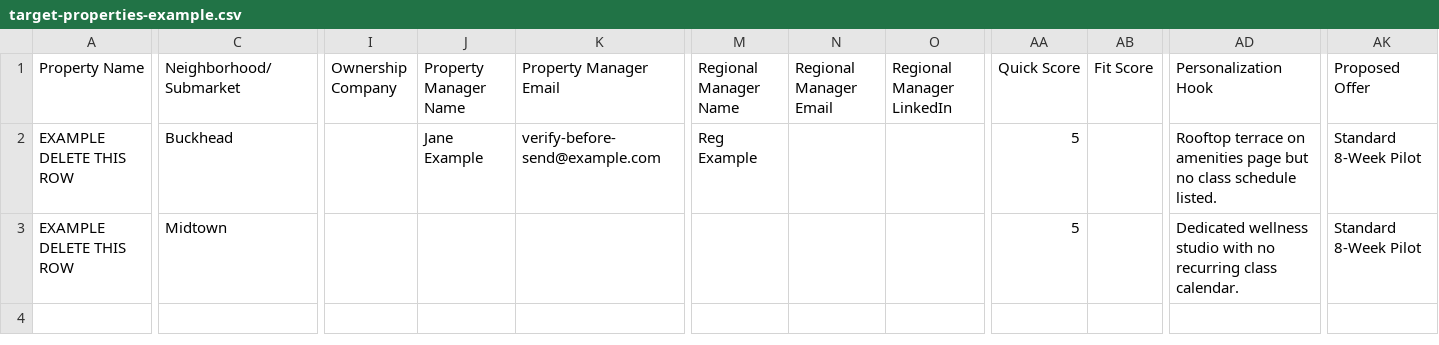
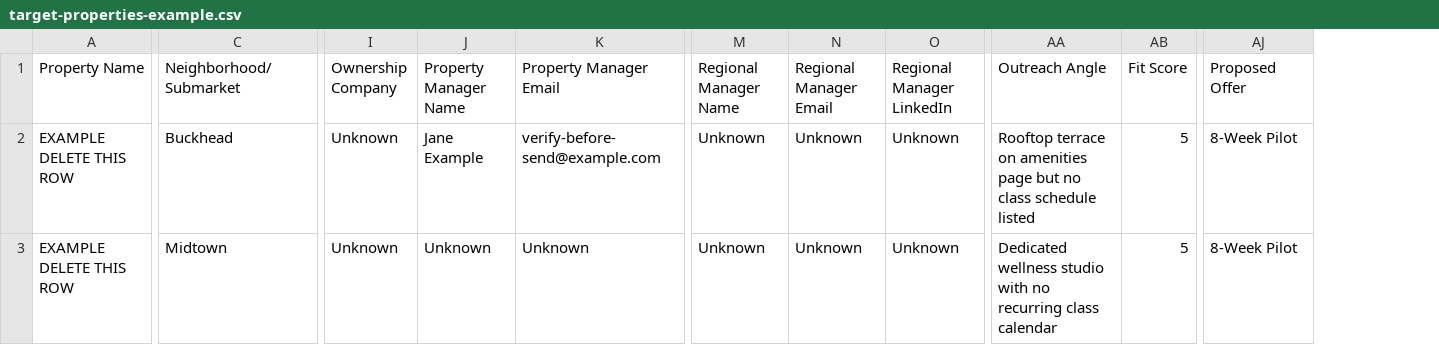
Before and after one commit to dvoalltop-ctrl/ResideWell, a CSV file: residewell-launch/crm/target-properties-example.csv, drawn as a sheet; only a part is shown, gaps mark what is left out; removed rows and columns are numbered as before the commit, all else as after; the diff covers the shown part only; the diff names each change by its address in the sheet, - before the commit and + after, or states it on an @@ line.

```diff
--- a/residewell-launch/crm/target-properties-example.csv
+++ b/residewell-launch/crm/target-properties-example.csv
-column AA (Quick Score), rows 2-3: 5 | 5
+column AA (Outreach Angle), rows 2-3: Rooftop terrace on amenities page but no class schedule listed | Dedicated wellness studio with no recurring class calendar
-column AD (Personalization Hook), rows 2-3: Rooftop terrace on amenities page but no class schedule listed. | Dedicated wellness studio with no recurring class calendar.
-I2:I3 (Ownership Company): (empty)
+I2:I3 (Ownership Company): Unknown
-M2 (Regional Manager Name): Reg Example
+M2 (Regional Manager Name): Unknown
-N2:N3 (Regional Manager Email): (empty)
+N2:N3 (Regional Manager Email): Unknown
-O2:O3 (Regional Manager LinkedIn): (empty)
+O2:O3 (Regional Manager LinkedIn): Unknown
-AB2:AB3 (Fit Score): (empty)
+AB2:AB3 (Fit Score): 5
-AJ2:AJ3 (Proposed Offer): Standard 8-Week Pilot
+AJ2:AJ3 (Proposed Offer): 8-Week Pilot
-J3 (Property Manager Name): (empty)
+J3 (Property Manager Name): Unknown
-K3 (Property Manager Email): (empty)
+K3 (Property Manager Email): Unknown
-M3 (Regional Manager Name): (empty)
+M3 (Regional Manager Name): Unknown
```
Also changed, not shown: 1 edited cell elsewhere in this file, residewell-launch/crm/target-properties-template.csv, residewell-launch/crm/target-properties-week1.csv, 24 other files.
